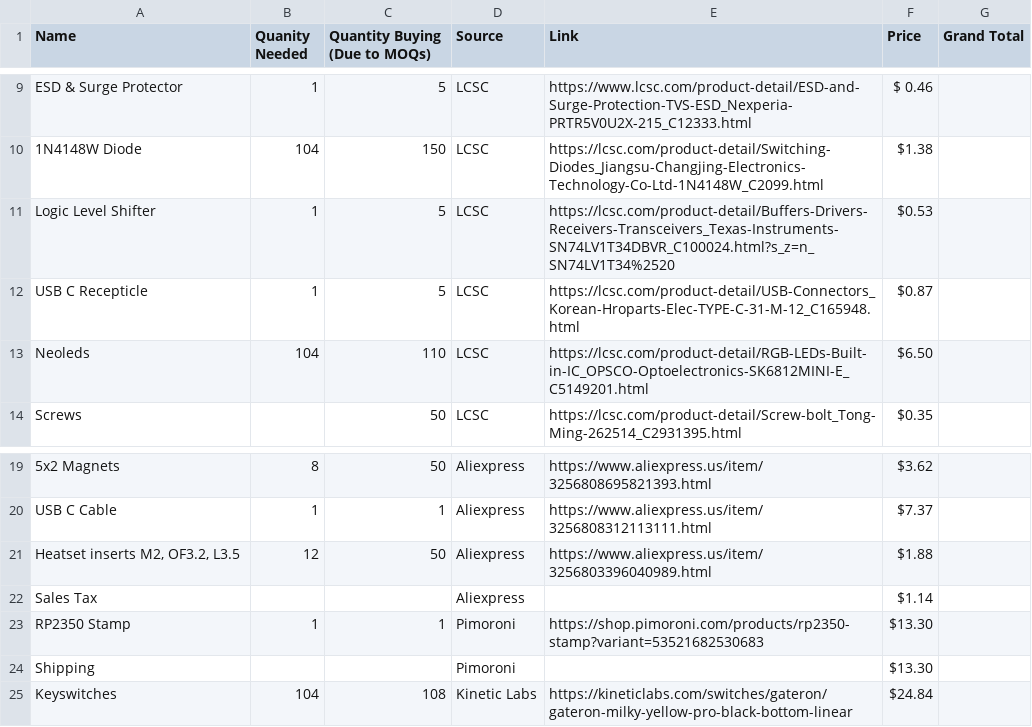
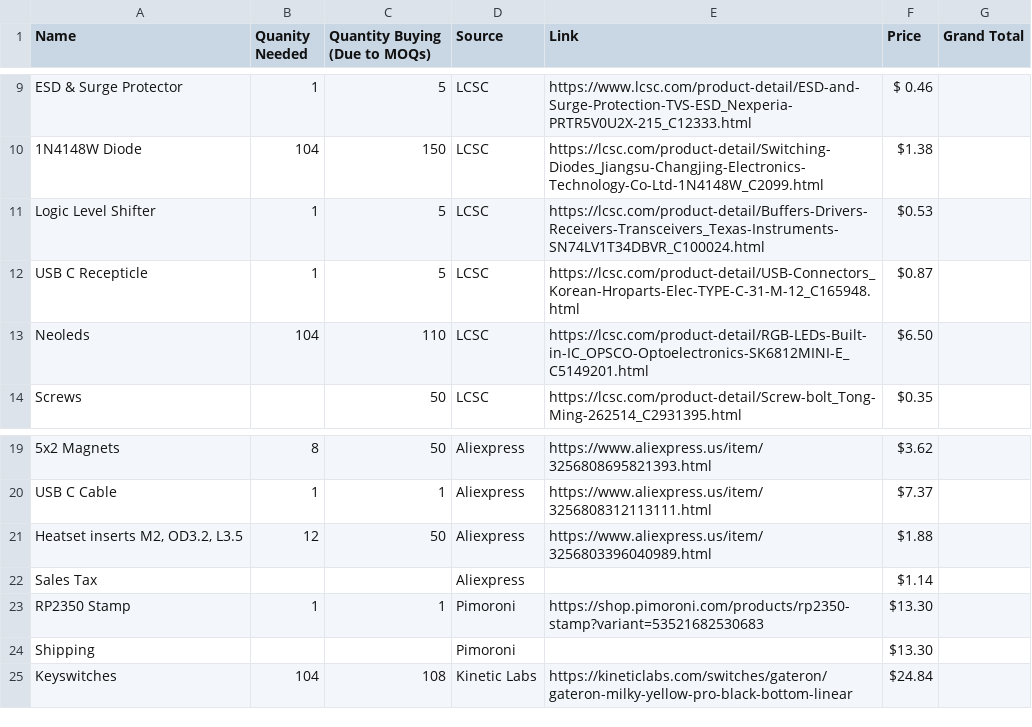
Before and after one commit to SbRhubarbPie/PieBoard, a CSV file: BOM.csv, drawn as a sheet; only a part is shown, gaps mark what is left out.

Commit message:
Update BOM.csv

```diff
--- a/BOM.csv
+++ b/BOM.csv
@@ -10,3 +10,3 @@
 "1N4148W Diode", "104", "150", "LCSC", "https://lcsc.com/product-detail/Switching-Diodes_Jiangsu-Changjing-Electronics-Technology-Co-Ltd-1N4148W_C2099.html", "$1.38", ""
-"Logic Level Shifter", "1", "5", "LCSC", "https://lcsc.com/product-detail/Buffers-Drivers-Receivers-Transceivers_Texas-Instruments-SN74LV1T34DBVR_C100024.html?s_z=n_SN74LV1T34%2520", "$0.53", ""
+"Logic Level Shifter", "1", "5", "LCSC", "https://lcsc.com/product-detail/Buffers-Drivers-Receivers-Transceivers_Texas-Instruments-SN74LV1T34DBVR_C100024.html", "$0.53", ""
 "USB C Recepticle", "1", "5", "LCSC", "https://lcsc.com/product-detail/USB-Connectors_Korean-Hroparts-Elec-TYPE-C-31-M-12_C165948.html", "$0.87", ""
@@ -20,3 +20,3 @@
 "USB C Cable", "1", "1", "Aliexpress", "https://www.aliexpress.us/item/3256808312113111.html", "$7.37", ""
-"Heatset inserts M2, OF3.2, L3.5", "12", "50", "Aliexpress", "https://www.aliexpress.us/item/3256803396040989.html", "$1.88", ""
+"Heatset inserts M2, OD3.2, L3.5", "12", "50", "Aliexpress", "https://www.aliexpress.us/item/3256803396040989.html", "$1.88", ""
 "Sales Tax", "", "", "Aliexpress", "", "$1.14", ""
```
